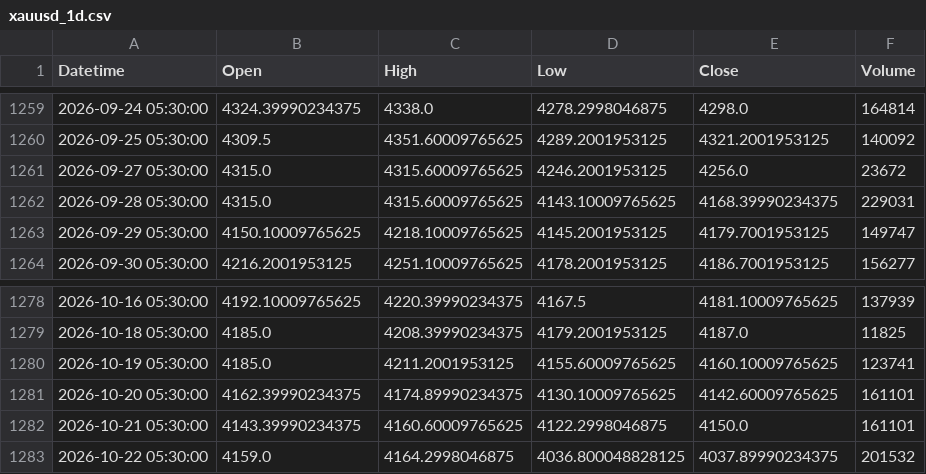
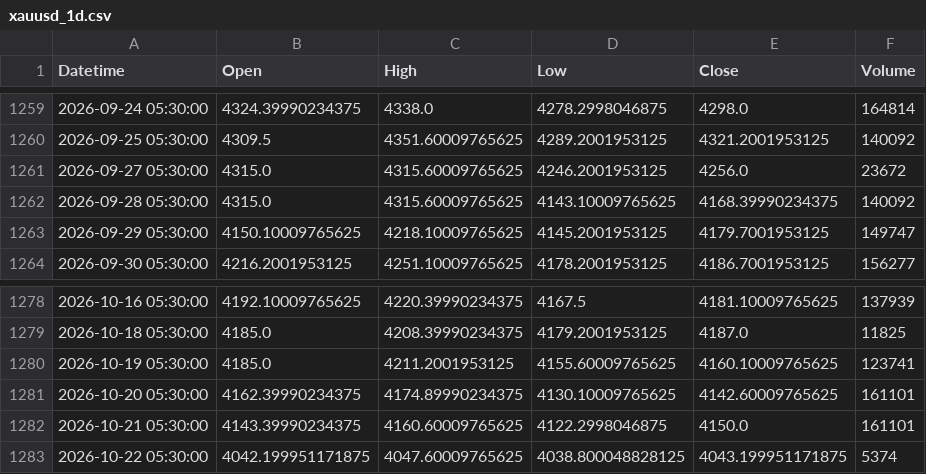
Before and after one commit to shikerkattiyar11-debug/xauusd-gold-data, a CSV file: data/xauusd_1d.csv, drawn as a sheet; only a part is shown, gaps mark what is left out.

```diff
--- a/data/xauusd_1d.csv
+++ b/data/xauusd_1d.csv
@@ -1261,3 +1261,3 @@ Datetime,Open,High,Low,Close,Volume
 2026-09-27 05:30:00,4315.0,4315.60009765625,4246.2001953125,4256.0,23672
-2026-09-28 05:30:00,4315.0,4315.60009765625,4143.10009765625,4168.39990234375,229031
+2026-09-28 05:30:00,4315.0,4315.60009765625,4143.10009765625,4168.39990234375,140092
 2026-09-29 05:30:00,4150.10009765625,4218.10009765625,4145.2001953125,4179.7001953125,149747
@@ -1282,2 +1282,2 @@ Datetime,Open,High,Low,Close,Volume
 2026-10-21 05:30:00,4143.39990234375,4160.60009765625,4122.2998046875,4150.0,161101
-2026-10-22 05:30:00,4159.0,4164.2998046875,4036.800048828125,4037.89990234375,201532
+2026-10-22 05:30:00,4042.199951171875,4047.60009765625,4038.800048828125,4043.199951171875,5374
```
Also changed, not shown: data/xauusd_10m.csv, data/xauusd_15m.csv, 3 other files.
